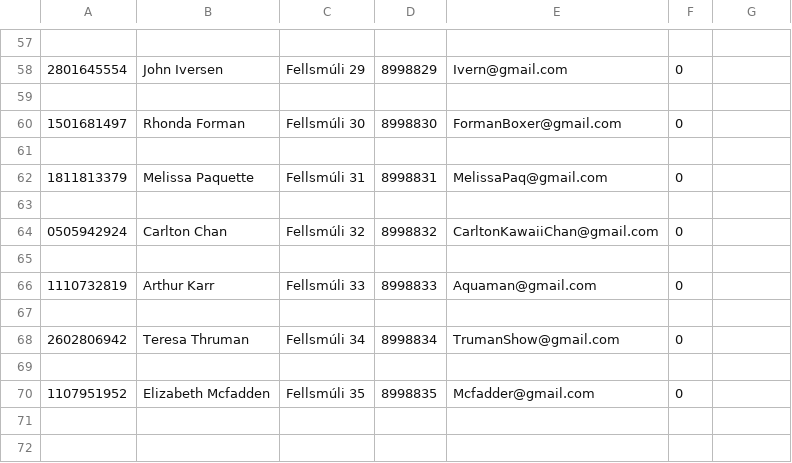
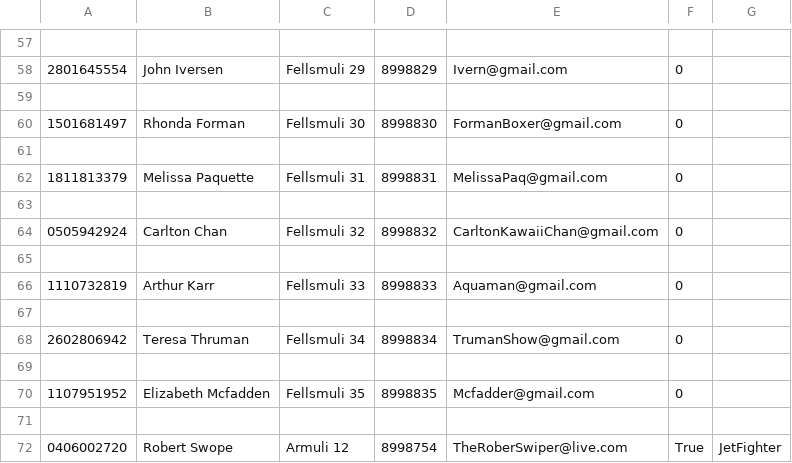
Before and after one commit to eysta00/Group53, a CSV file: Data/EmployeeData.csv, drawn as a sheet; only a part is shown, gaps mark what is left out; the diff covers the shown part only.

```diff
--- a/Data/EmployeeData.csv
+++ b/Data/EmployeeData.csv
@@ -57,14 +57,16 @@
 
-2801645554,John Iversen,Fellsmúli 29,8998829,Ivern@gmail.com,0,
+2801645554,John Iversen,Fellsmuli 29,8998829,Ivern@gmail.com,0,
 
-1501681497,Rhonda Forman,Fellsmúli 30,8998830,FormanBoxer@gmail.com,0,
+1501681497,Rhonda Forman,Fellsmuli 30,8998830,FormanBoxer@gmail.com,0,
 
-1811813379,Melissa Paquette,Fellsmúli 31,8998831,MelissaPaq@gmail.com,0,
+1811813379,Melissa Paquette,Fellsmuli 31,8998831,MelissaPaq@gmail.com,0,
 
-0505942924,Carlton Chan,Fellsmúli 32,8998832,CarltonKawaiiChan@gmail.com,0,
+0505942924,Carlton Chan,Fellsmuli 32,8998832,CarltonKawaiiChan@gmail.com,0,
 
-1110732819,Arthur Karr,Fellsmúli 33,8998833,Aquaman@gmail.com,0,
+1110732819,Arthur Karr,Fellsmuli 33,8998833,Aquaman@gmail.com,0,
 
-2602806942,Teresa Thruman,Fellsmúli 34,8998834,TrumanShow@gmail.com,0,
+2602806942,Teresa Thruman,Fellsmuli 34,8998834,TrumanShow@gmail.com,0,
 
-1107951952,Elizabeth Mcfadden,Fellsmúli 35,8998835,Mcfadder@gmail.com,0,
+1107951952,Elizabeth Mcfadden,Fellsmuli 35,8998835,Mcfadder@gmail.com,0,
+
+0406002720,Robert  Swope,Armuli 12,8998754,TheRoberSwiper@live.com,True,JetFighter
```
Also changed, not shown: 28 edited cells elsewhere in this file.
